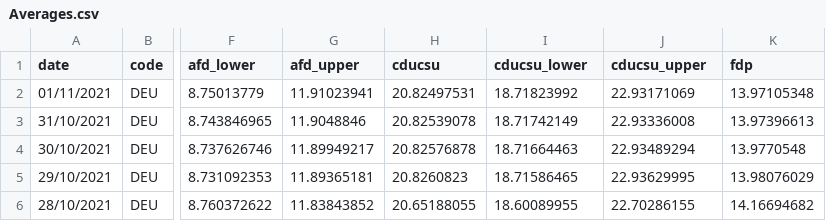
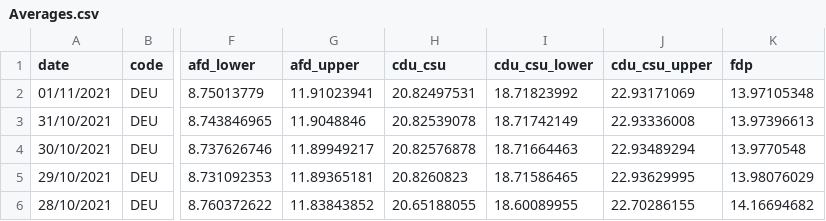
Before and after one commit to Financial-Times/poll-tracker-MoE, a CSV file: data/Averages.csv, drawn as a sheet; only a part is shown, gaps mark what is left out; the diff names each change by its address in the sheet, - before the commit and + after, or states it on an @@ line.

```diff
--- a/data/Averages.csv
+++ b/data/Averages.csv
-H1: cducsu
+H1: cdu_csu
-I1: cducsu_lower
+I1: cdu_csu_lower
-J1: cducsu_upper
+J1: cdu_csu_upper
```
Also changed, not shown: data/Polls.csv, data/parties.csv, 5 other files.
